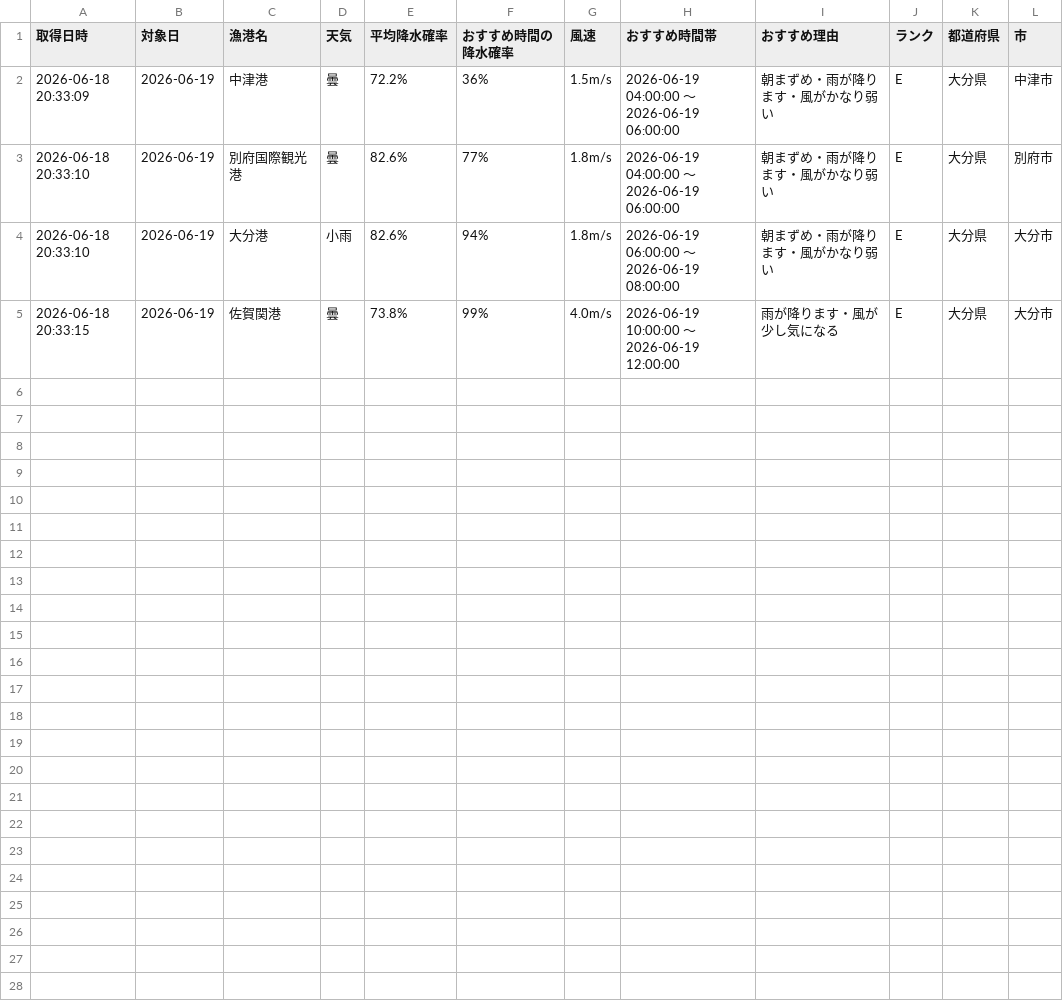
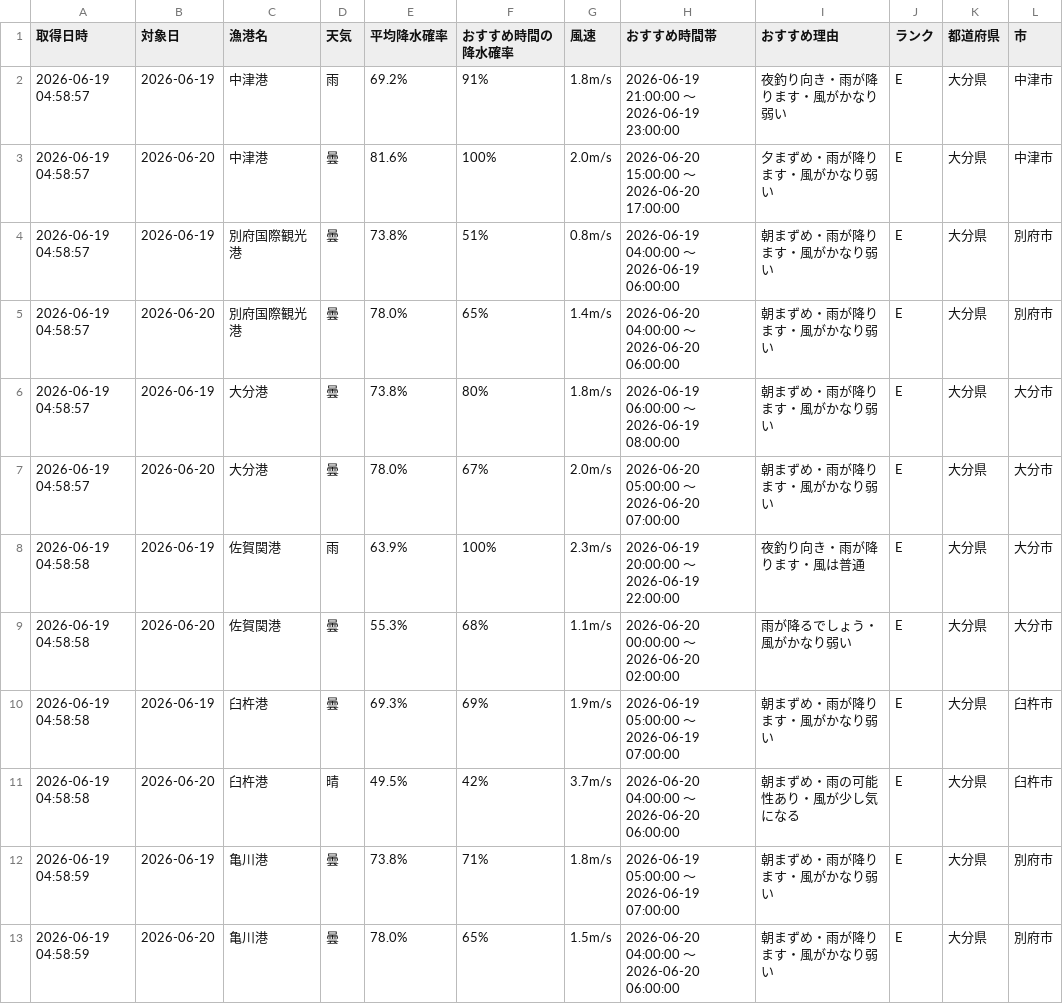
Before and after one commit to Naoya-ya-man/oita-fishing-dashboard, a CSV file: fishing_weather.csv, drawn as a sheet.

```diff
--- a/fishing_weather.csv
+++ b/fishing_weather.csv
@@ -1,5 +1,13 @@
 取得日時,対象日,漁港名,天気,平均降水確率,おすすめ時間の降水確率,風速,おすすめ時間帯,おすすめ理由,ランク,都道府県,市
-2026-06-18 20:33:09,2026-06-19,中津港,曇,72.2%,36%,1.5m/s,2026-06-19 04:00:00 ～ 2026-06-19 06:00:00,朝まずめ・雨が降ります・風がかなり弱い,E,大分県,中津市
-2026-06-18 20:33:10,2026-06-19,別府国際観光港,曇,82.6%,77%,1.8m/s,2026-06-19 04:00:00 ～ 2026-06-19 06:00:00,朝まずめ・雨が降ります・風がかなり弱い,E,大分県,別府市
-2026-06-18 20:33:10,2026-06-19,大分港,小雨,82.6%,94%,1.8m/s,2026-06-19 06:00:00 ～ 2026-06-19 08:00:00,朝まずめ・雨が降ります・風がかなり弱い,E,大分県,大分市
-2026-06-18 20:33:15,2026-06-19,佐賀関港,曇,73.8%,99%,4.0m/s,2026-06-19 10:00:00 ～ 2026-06-19 12:00:00,雨が降ります・風が少し気になる,E,大分県,大分市
+2026-06-19 04:58:57,2026-06-19,中津港,雨,69.2%,91%,1.8m/s,2026-06-19 21:00:00 ～ 2026-06-19 23:00:00,夜釣り向き・雨が降ります・風がかなり弱い,E,大分県,中津市
+2026-06-19 04:58:57,2026-06-20,中津港,曇,81.6%,100%,2.0m/s,2026-06-20 15:00:00 ～ 2026-06-20 17:00:00,夕まずめ・雨が降ります・風がかなり弱い,E,大分県,中津市
+2026-06-19 04:58:57,2026-06-19,別府国際観光港,曇,73.8%,51%,0.8m/s,2026-06-19 04:00:00 ～ 2026-06-19 06:00:00,朝まずめ・雨が降ります・風がかなり弱い,E,大分県,別府市
+2026-06-19 04:58:57,2026-06-20,別府国際観光港,曇,78.0%,65%,1.4m/s,2026-06-20 04:00:00 ～ 2026-06-20 06:00:00,朝まずめ・雨が降ります・風がかなり弱い,E,大分県,別府市
+2026-06-19 04:58:57,2026-06-19,大分港,曇,73.8%,80%,1.8m/s,2026-06-19 06:00:00 ～ 2026-06-19 08:00:00,朝まずめ・雨が降ります・風がかなり弱い,E,大分県,大分市
+2026-06-19 04:58:57,2026-06-20,大分港,曇,78.0%,67%,2.0m/s,2026-06-20 05:00:00 ～ 2026-06-20 07:00:00,朝まずめ・雨が降ります・風がかなり弱い,E,大分県,大分市
+2026-06-19 04:58:58,2026-06-19,佐賀関港,雨,63.9%,100%,2.3m/s,2026-06-19 20:00:00 ～ 2026-06-19 22:00:00,夜釣り向き・雨が降ります・風は普通,E,大分県,大分市
+2026-06-19 04:58:58,2026-06-20,佐賀関港,曇,55.3%,68%,1.1m/s,2026-06-20 00:00:00 ～ 2026-06-20 02:00:00,雨が降るでしょう・風がかなり弱い,E,大分県,大分市
+2026-06-19 04:58:58,2026-06-19,臼杵港,曇,69.3%,69%,1.9m/s,2026-06-19 05:00:00 ～ 2026-06-19 07:00:00,朝まずめ・雨が降ります・風がかなり弱い,E,大分県,臼杵市
+2026-06-19 04:58:58,2026-06-20,臼杵港,晴,49.5%,42%,3.7m/s,2026-06-20 04:00:00 ～ 2026-06-20 06:00:00,朝まずめ・雨の可能性あり・風が少し気になる,E,大分県,臼杵市
+2026-06-19 04:58:59,2026-06-19,亀川港,曇,73.8%,71%,1.8m/s,2026-06-19 05:00:00 ～ 2026-06-19 07:00:00,朝まずめ・雨が降ります・風がかなり弱い,E,大分県,別府市
+2026-06-19 04:58:59,2026-06-20,亀川港,曇,78.0%,65%,1.5m/s,2026-06-20 04:00:00 ～ 2026-06-20 06:00:00,朝まずめ・雨が降ります・風がかなり弱い,E,大分県,別府市
```
